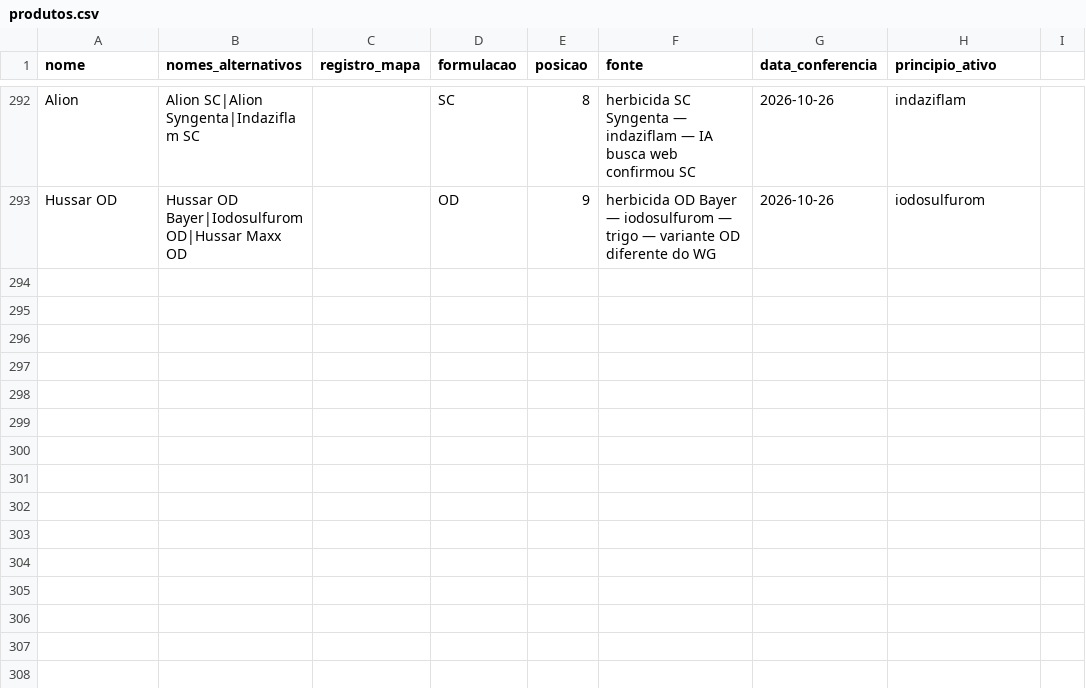
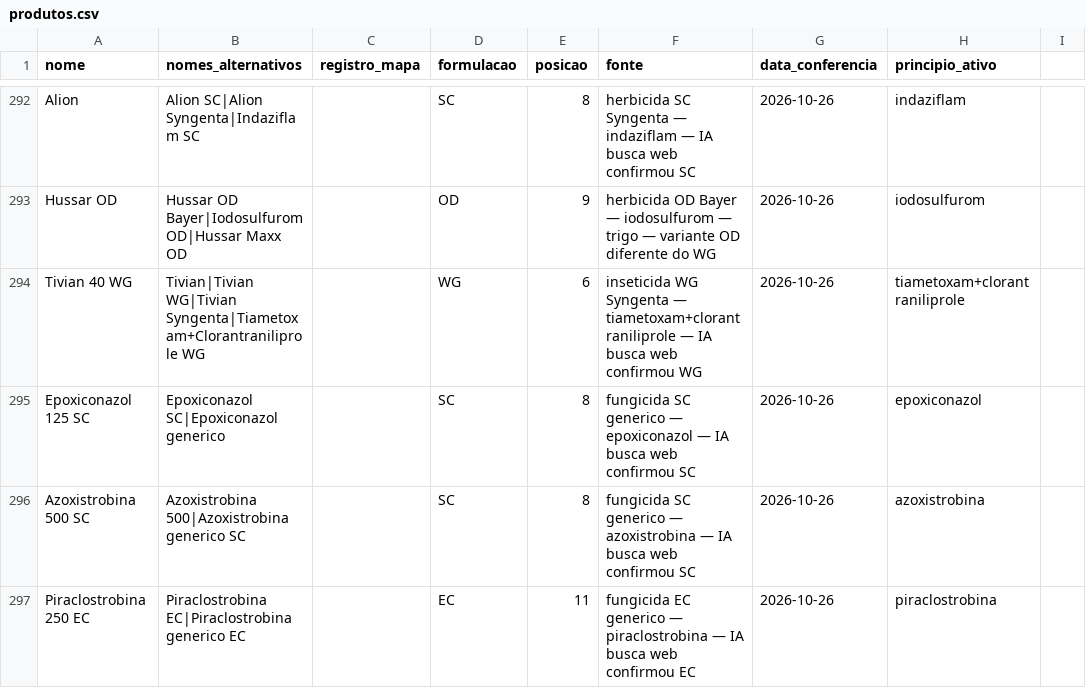
Before and after one commit to eduardopulveragro-bit/MisturaCaldas, a CSV file: data/produtos.csv, drawn as a sheet; only a part is shown, gaps mark what is left out.

```diff
--- a/data/produtos.csv
+++ b/data/produtos.csv
@@ -293 +293,5 @@ Alion,Alion SC|Alion Syngenta|Indaziflam SC,,SC,8,herbicida SC Syngenta — inda
 Hussar OD,Hussar OD Bayer|Iodosulfurom OD|Hussar Maxx OD,,OD,9,herbicida OD Bayer — iodosulfurom — trigo — variante OD diferente do WG,2026-10-26,iodosulfurom
+Tivian 40 WG,Tivian|Tivian WG|Tivian Syngenta|Tiametoxam+Clorantraniliprole WG,,WG,6,inseticida WG Syngenta — tiametoxam+clorantraniliprole — IA busca web confirmou WG,2026-10-26,tiametoxam+clorantraniliprole
+Epoxiconazol 125 SC,Epoxiconazol SC|Epoxiconazol generico,,SC,8,fungicida SC generico — epoxiconazol — IA busca web confirmou SC,2026-10-26,epoxiconazol
+Azoxistrobina 500 SC,Azoxistrobina 500|Azoxistrobina generico SC,,SC,8,fungicida SC generico — azoxistrobina — IA busca web confirmou SC,2026-10-26,azoxistrobina
+Piraclostrobina 250 EC,Piraclostrobina EC|Piraclostrobina generico EC,,EC,11,fungicida EC generico — piraclostrobina — IA busca web confirmou EC,2026-10-26,piraclostrobina
```
